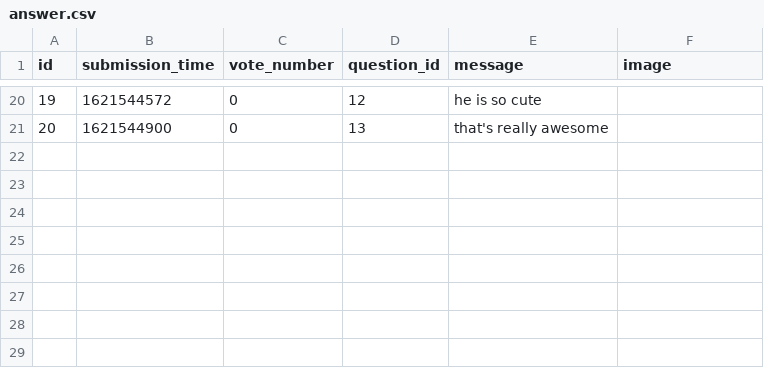
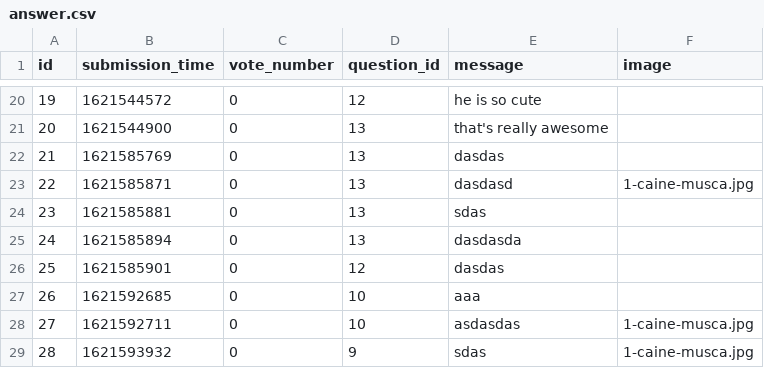
Before and after one commit to vladghinea/Yolp, a CSV file: sample_data/answer.csv, drawn as a sheet; only a part is shown, gaps mark what is left out; the diff names each change by its address in the sheet, - before the commit and + after, or states it on an @@ line.

```diff
--- a/sample_data/answer.csv
+++ b/sample_data/answer.csv
+row 22: 21 | 1621585769 | 0 | 13 | dasdas
+row 23: 22 | 1621585871 | 0 | 13 | dasdasd | 1-caine-musca.jpg
+row 24: 23 | 1621585881 | 0 | 13 | sdas
+row 25: 24 | 1621585894 | 0 | 13 | dasdasda
+row 26: 25 | 1621585901 | 0 | 12 | dasdas
+row 27: 26 | 1621592685 | 0 | 10 | aaa
+row 28: 27 | 1621592711 | 0 | 10 | asdasdas | 1-caine-musca.jpg
+row 29: 28 | 1621593932 | 0 | 9 | sdas | 1-caine-musca.jpg
```
Also changed, not shown: sample_data/question.csv, 7 other files.
